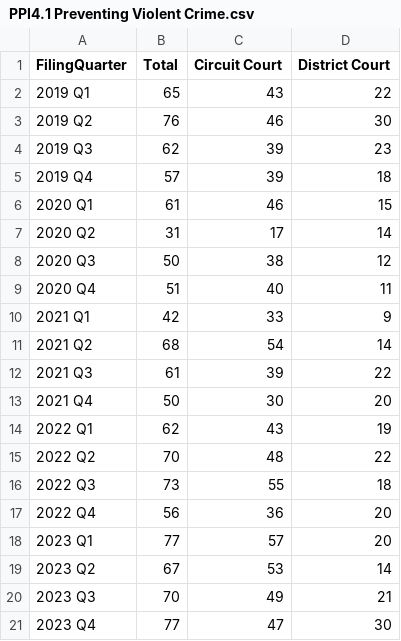
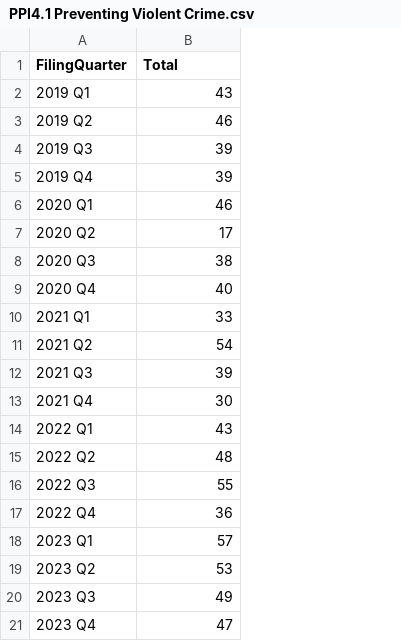
Before and after one commit to dstemenluc/CCJ.Maryland, a CSV file: Frederick/8. PPIs/Community Safety and Well Being/PPI4.1 Preventing Violent Crime.csv, drawn as a sheet; removed rows and columns are numbered as before the commit, all else as after; the diff names each change by its address in the sheet, - before the commit and + after, or states it on an @@ line.

```diff
--- a/Frederick/8. PPIs/Community Safety and Well Being/PPI4.1 Preventing Violent Crime.csv
+++ b/Frederick/8. PPIs/Community Safety and Well Being/PPI4.1 Preventing Violent Crime.csv
-column B (Total), rows 2-21: 65 | 76 | 62 | 57 | 61 | 31 | 50 | 51 | 42 | 68 | 61 | 50 | 62 | 70 | 73 | 56 | 77 | 67 | 70 | 77
-column D (District Court), rows 2-21: 22 | 30 | 23 | 18 | 15 | 14 | 12 | 11 | 9 | 14 | 22 | 20 | 19 | 22 | 18 | 20 | 20 | 14 | 21 | 30
-B1: Circuit Court
+B1: Total
```
Also changed, not shown: Frederick/8. PPIs/Justice and Fairness/PPI7.1 Victimization of Racial Minorities.csv, Frederick/8. PPIs/Justice and Fairness/PPI7.5 Deferred Judgment Differences by Defendant Race_Ethnicity - PBJ.csv, 2 other files.
